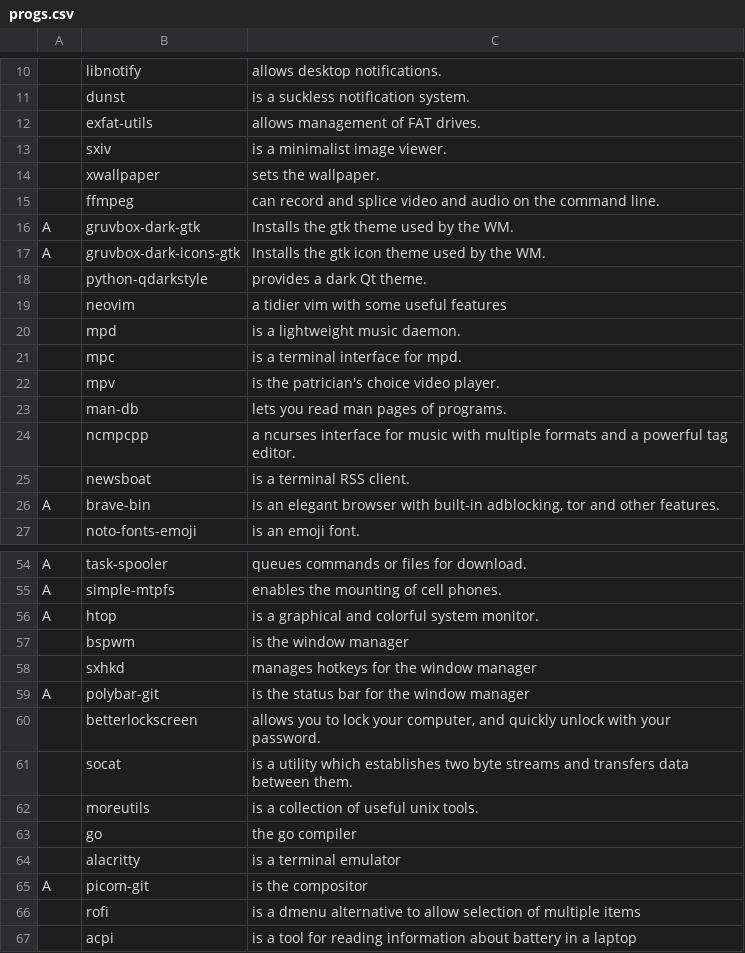
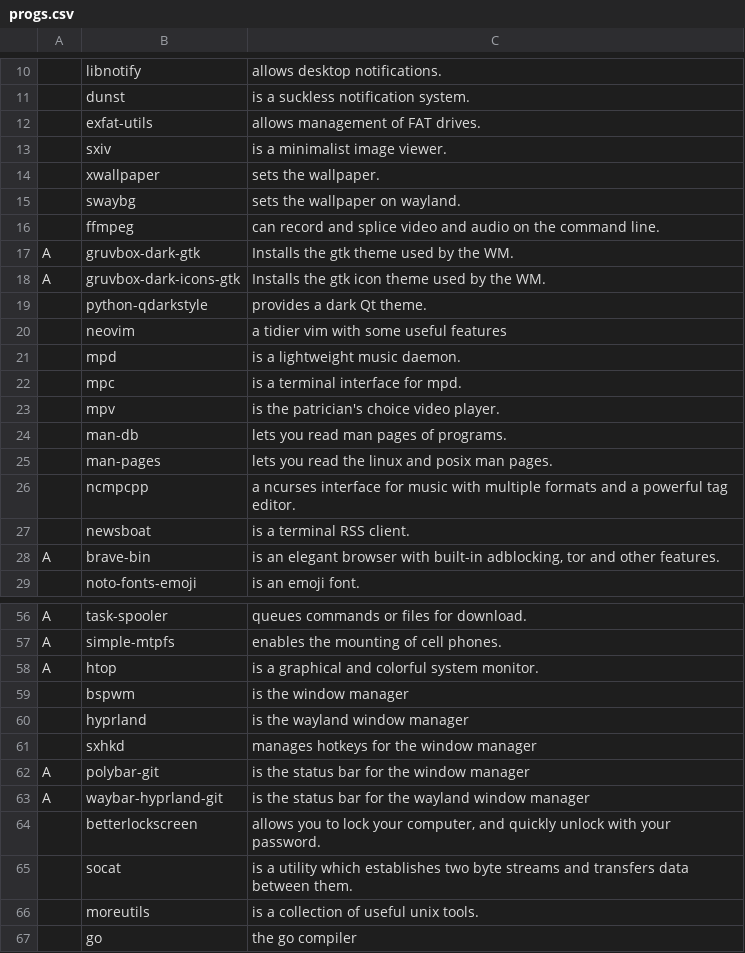
Before and after one commit to gooseboi/configs, a CSV file: scripts/.config/progs.csv, drawn as a sheet; only a part is shown, gaps mark what is left out; the shorter side is filled out with more unchanged rows.

Commit message:
add some programs to progs.csv

```diff
--- a/scripts/.config/progs.csv
+++ b/scripts/.config/progs.csv
@@ -14,2 +14,3 @@
 ,xwallpaper,"sets the wallpaper."
+,swaybg,"sets the wallpaper on wayland."
 ,ffmpeg,"can record and splice video and audio on the command line."
@@ -23,2 +24,3 @@ A,gruvbox-dark-icons-gtk,"Installs the gtk icon theme used by the WM."
 ,man-db,"lets you read man pages of programs."
+,man-pages,"lets you read the linux and posix man pages."
 ,ncmpcpp,"a ncurses interface for music with multiple formats and a powerful tag editor."
@@ -57,4 +59,6 @@ A,htop,"is a graphical and colorful system monitor."
 ,bspwm,"is the window manager"
+,hyprland,"is the wayland window manager"
 ,sxhkd,"manages hotkeys for the window manager"
 A,polybar-git,"is the status bar for the window manager"
+A,waybar-hyprland-git,"is the status bar for the wayland window manager"
 ,betterlockscreen,"allows you to lock your computer, and quickly unlock with your password."
```
